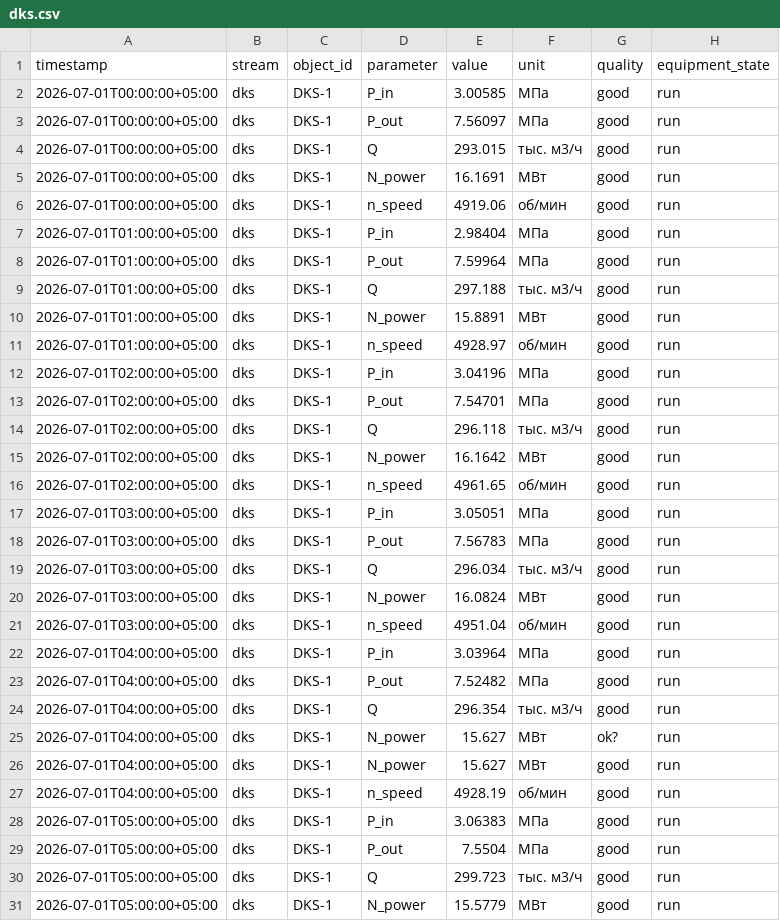
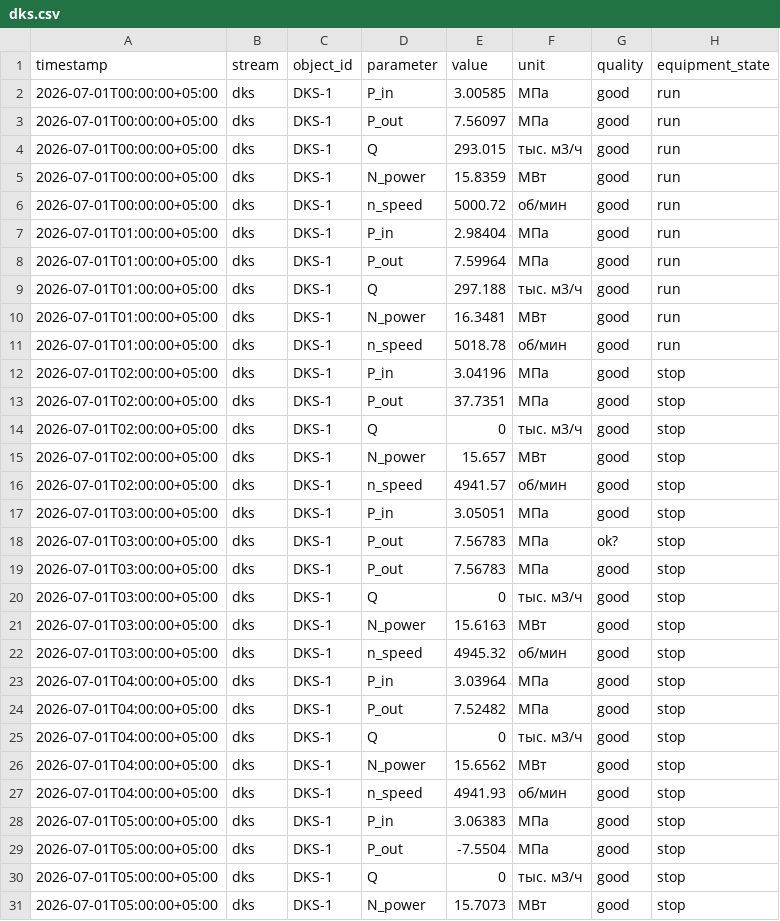
Before and after one commit to Michael-chko/gas-field-digital-twin, a CSV file: data/samples/dks.csv, drawn as a sheet; only a part is shown; the diff covers the shown part only.

```diff
--- a/data/samples/dks.csv
+++ b/data/samples/dks.csv
@@ -4,4 +4,4 @@ timestamp,stream,object_id,parameter,value,unit,quality,equipment_state
 2026-07-01T00:00:00+05:00,dks,DKS-1,Q,293.015,тыс. м3/ч,good,run
-2026-07-01T00:00:00+05:00,dks,DKS-1,N_power,16.1691,МВт,good,run
-2026-07-01T00:00:00+05:00,dks,DKS-1,n_speed,4919.06,об/мин,good,run
+2026-07-01T00:00:00+05:00,dks,DKS-1,N_power,15.8359,МВт,good,run
+2026-07-01T00:00:00+05:00,dks,DKS-1,n_speed,5000.72,об/мин,good,run
 2026-07-01T01:00:00+05:00,dks,DKS-1,P_in,2.98404,МПа,good,run
@@ -9,23 +9,23 @@ timestamp,stream,object_id,parameter,value,unit,quality,equipment_state
 2026-07-01T01:00:00+05:00,dks,DKS-1,Q,297.188,тыс. м3/ч,good,run
-2026-07-01T01:00:00+05:00,dks,DKS-1,N_power,15.8891,МВт,good,run
-2026-07-01T01:00:00+05:00,dks,DKS-1,n_speed,4928.97,об/мин,good,run
-2026-07-01T02:00:00+05:00,dks,DKS-1,P_in,3.04196,МПа,good,run
-2026-07-01T02:00:00+05:00,dks,DKS-1,P_out,7.54701,МПа,good,run
-2026-07-01T02:00:00+05:00,dks,DKS-1,Q,296.118,тыс. м3/ч,good,run
-2026-07-01T02:00:00+05:00,dks,DKS-1,N_power,16.1642,МВт,good,run
-2026-07-01T02:00:00+05:00,dks,DKS-1,n_speed,4961.65,об/мин,good,run
-2026-07-01T03:00:00+05:00,dks,DKS-1,P_in,3.05051,МПа,good,run
-2026-07-01T03:00:00+05:00,dks,DKS-1,P_out,7.56783,МПа,good,run
-2026-07-01T03:00:00+05:00,dks,DKS-1,Q,296.034,тыс. м3/ч,good,run
-2026-07-01T03:00:00+05:00,dks,DKS-1,N_power,16.0824,МВт,good,run
-2026-07-01T03:00:00+05:00,dks,DKS-1,n_speed,4951.04,об/мин,good,run
-2026-07-01T04:00:00+05:00,dks,DKS-1,P_in,3.03964,МПа,good,run
-2026-07-01T04:00:00+05:00,dks,DKS-1,P_out,7.52482,МПа,good,run
-2026-07-01T04:00:00+05:00,dks,DKS-1,Q,296.354,тыс. м3/ч,good,run
-2026-07-01T04:00:00+05:00,dks,DKS-1,N_power,15.627,МВт,ok?,run
-2026-07-01T04:00:00+05:00,dks,DKS-1,N_power,15.627,МВт,good,run
-2026-07-01T04:00:00+05:00,dks,DKS-1,n_speed,4928.19,об/мин,good,run
-2026-07-01T05:00:00+05:00,dks,DKS-1,P_in,3.06383,МПа,good,run
-2026-07-01T05:00:00+05:00,dks,DKS-1,P_out,7.5504,МПа,good,run
-2026-07-01T05:00:00+05:00,dks,DKS-1,Q,299.723,тыс. м3/ч,good,run
-2026-07-01T05:00:00+05:00,dks,DKS-1,N_power,15.5779,МВт,good,run
+2026-07-01T01:00:00+05:00,dks,DKS-1,N_power,16.3481,МВт,good,run
+2026-07-01T01:00:00+05:00,dks,DKS-1,n_speed,5018.78,об/мин,good,run
+2026-07-01T02:00:00+05:00,dks,DKS-1,P_in,3.04196,МПа,good,stop
+2026-07-01T02:00:00+05:00,dks,DKS-1,P_out,37.7351,МПа,good,stop
+2026-07-01T02:00:00+05:00,dks,DKS-1,Q,0,тыс. м3/ч,good,stop
+2026-07-01T02:00:00+05:00,dks,DKS-1,N_power,15.657,МВт,good,stop
+2026-07-01T02:00:00+05:00,dks,DKS-1,n_speed,4941.57,об/мин,good,stop
+2026-07-01T03:00:00+05:00,dks,DKS-1,P_in,3.05051,МПа,good,stop
+2026-07-01T03:00:00+05:00,dks,DKS-1,P_out,7.56783,МПа,ok?,stop
+2026-07-01T03:00:00+05:00,dks,DKS-1,P_out,7.56783,МПа,good,stop
+2026-07-01T03:00:00+05:00,dks,DKS-1,Q,0,тыс. м3/ч,good,stop
+2026-07-01T03:00:00+05:00,dks,DKS-1,N_power,15.6163,МВт,good,stop
+2026-07-01T03:00:00+05:00,dks,DKS-1,n_speed,4945.32,об/мин,good,stop
+2026-07-01T04:00:00+05:00,dks,DKS-1,P_in,3.03964,МПа,good,stop
+2026-07-01T04:00:00+05:00,dks,DKS-1,P_out,7.52482,МПа,good,stop
+2026-07-01T04:00:00+05:00,dks,DKS-1,Q,0,тыс. м3/ч,good,stop
+2026-07-01T04:00:00+05:00,dks,DKS-1,N_power,15.6562,МВт,good,stop
+2026-07-01T04:00:00+05:00,dks,DKS-1,n_speed,4941.93,об/мин,good,stop
+2026-07-01T05:00:00+05:00,dks,DKS-1,P_in,3.06383,МПа,good,stop
+2026-07-01T05:00:00+05:00,dks,DKS-1,P_out,-7.5504,МПа,good,stop
+2026-07-01T05:00:00+05:00,dks,DKS-1,Q,0,тыс. м3/ч,good,stop
+2026-07-01T05:00:00+05:00,dks,DKS-1,N_power,15.7073,МВт,good,stop
```
Also changed, not shown: 71 edited cells elsewhere in this file, data/samples/absorber.csv, data/samples/gathering.csv, 14 other files.
